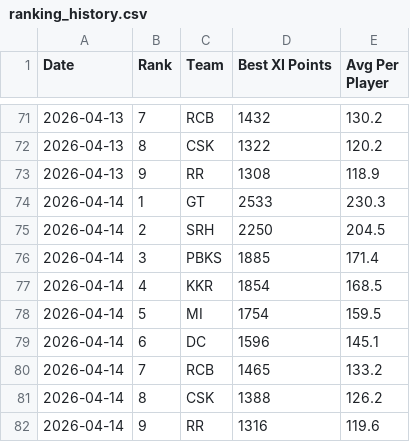
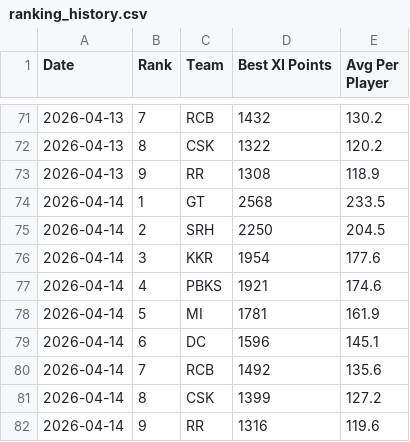
Before and after one commit to Malyala-Meghamsh/ipl-fantasy-league, a CSV file: ranking_history.csv, drawn as a sheet; only a part is shown, gaps mark what is left out.

```diff
--- a/ranking_history.csv
+++ b/ranking_history.csv
@@ -73,10 +73,10 @@ Date,Rank,Team,Best XI Points,Avg Per Player
 2026-04-13,9,RR,1308,118.9
-2026-04-14,1,GT,2533,230.3
+2026-04-14,1,GT,2568,233.5
 2026-04-14,2,SRH,2250,204.5
-2026-04-14,3,PBKS,1885,171.4
-2026-04-14,4,KKR,1854,168.5
-2026-04-14,5,MI,1754,159.5
+2026-04-14,3,KKR,1954,177.6
+2026-04-14,4,PBKS,1921,174.6
+2026-04-14,5,MI,1781,161.9
 2026-04-14,6,DC,1596,145.1
-2026-04-14,7,RCB,1465,133.2
-2026-04-14,8,CSK,1388,126.2
+2026-04-14,7,RCB,1492,135.6
+2026-04-14,8,CSK,1399,127.2
 2026-04-14,9,RR,1316,119.6
```
Also changed, not shown: ipl_fantasy_stats.csv, ipl_fantasy_stats_2026-04-14.csv, 1 other file.
